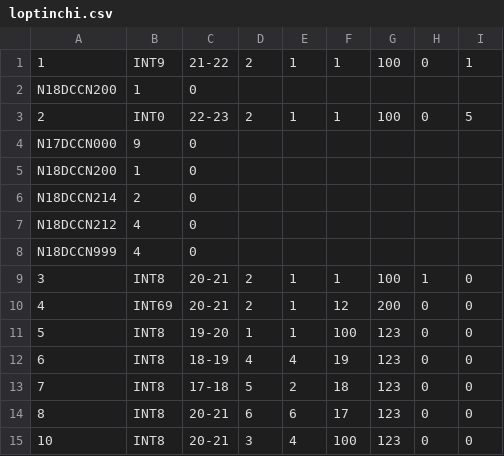
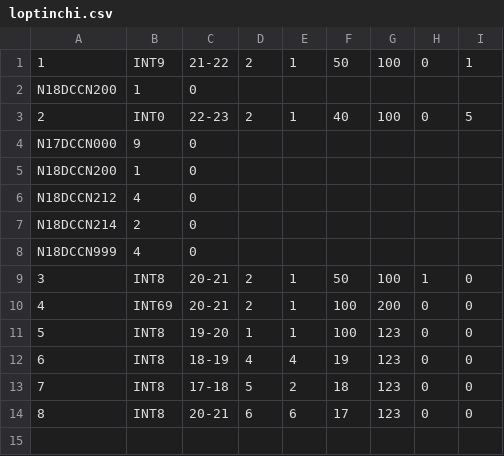
Before and after one commit to WalterClementsJr/CppApp, a CSV file: build/data/loptinchi.csv, drawn as a sheet.

```diff
--- a/build/data/loptinchi.csv
+++ b/build/data/loptinchi.csv
@@ -1,11 +1,11 @@
-1|INT9|21-22|2|1|1|100|0|1
+1|INT9|21-22|2|1|50|100|0|1
 N18DCCN200|1|0
-2|INT0|22-23|2|1|1|100|0|5
+2|INT0|22-23|2|1|40|100|0|5
 N17DCCN000|9|0
 N18DCCN200|1|0
+N18DCCN212|4|0
 N18DCCN214|2|0
-N18DCCN212|4|0
 N18DCCN999|4|0
-3|INT8|20-21|2|1|1|100|1|0
-4|INT69|20-21|2|1|12|200|0|0
+3|INT8|20-21|2|1|50|100|1|0
+4|INT69|20-21|2|1|100|200|0|0
 5|INT8|19-20|1|1|100|123|0|0
@@ -14,2 +14 @@ N18DCCN999|4|0
 8|INT8|20-21|6|6|17|123|0|0
-10|INT8|20-21|3|4|100|123|0|0
```
Also changed, not shown: 2 other files.
